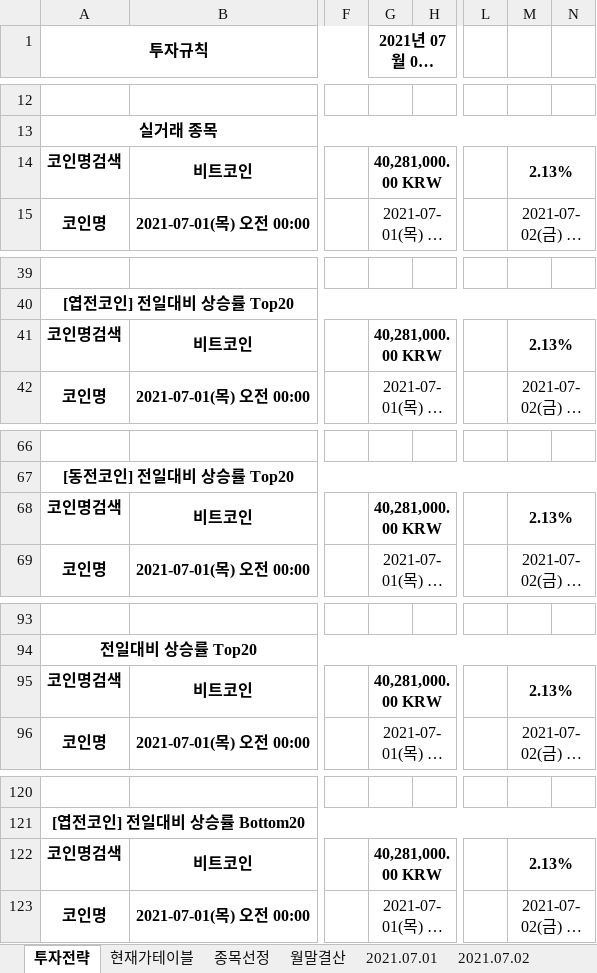
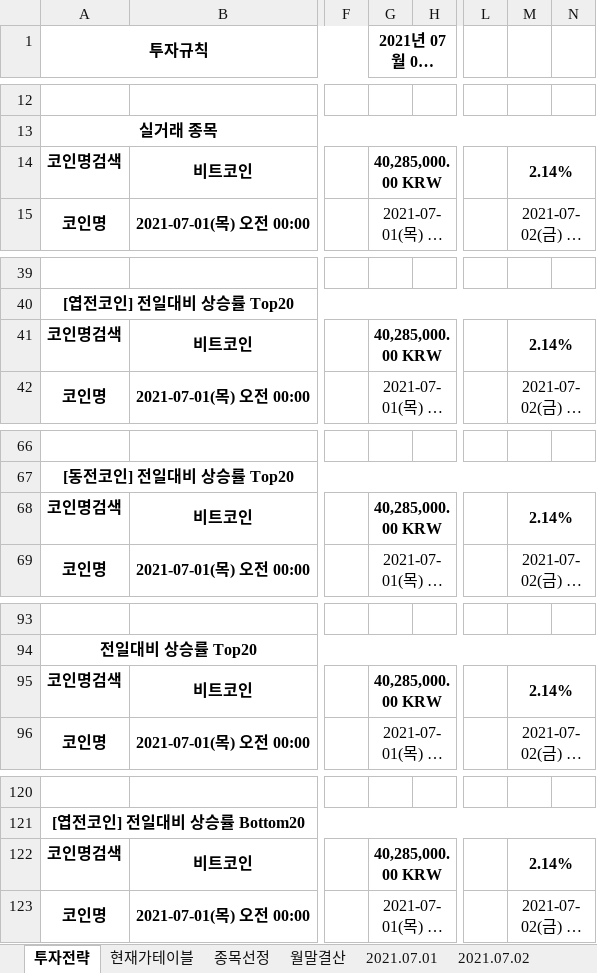
Before and after one commit to JoSihun/Upbit, an Excel workbook: Upbit투자분석 2021년 07월.xlsm, sheet 투자전략, drawn as a sheet; only a part is shown, gaps mark what is left out; long unchanged cells end in …; values as stored, in another font and other column widths than the file's, no borders; charts and pictures and conditional formats not drawn; the diff covers the shown part only; the diff names each change by its address in the sheet, - before the commit and + after, or states it on an @@ line.

```diff
--- a/Upbit투자분석 2021년 07월.xlsm (sheet 투자전략)
+++ b/Upbit투자분석 2021년 07월.xlsm (sheet 투자전략)
-G14 (2021년 07월 01일 (Thu)): 40,281,000.00 KRW
+G14 (2021년 07월 01일 (Thu)): 40,285,000.00 KRW
-M14: 2.13%
+M14: 2.14%
-G41 (2021년 07월 01일 (Thu)): 40,281,000.00 KRW
+G41 (2021년 07월 01일 (Thu)): 40,285,000.00 KRW
-M41: 2.13%
+M41: 2.14%
-G68 (2021년 07월 01일 (Thu)): 40,281,000.00 KRW
+G68 (2021년 07월 01일 (Thu)): 40,285,000.00 KRW
-M68: 2.13%
+M68: 2.14%
-G95 (2021년 07월 01일 (Thu)): 40,281,000.00 KRW
+G95 (2021년 07월 01일 (Thu)): 40,285,000.00 KRW
-M95: 2.13%
+M95: 2.14%
-G122 (2021년 07월 01일 (Thu)): 40,281,000.00 KRW
+G122 (2021년 07월 01일 (Thu)): 40,285,000.00 KRW
-M122: 2.13%
+M122: 2.14%
```
Also changed, not shown: 4 edited cells elsewhere in this sheet, sheet 종목선정, sheet 현재가테이블, sheet 2021.07.03, sheet 월말결산, sheet 2021.07.01, sheet 2021.07.02, other sheet tabs, charts or pictures.
